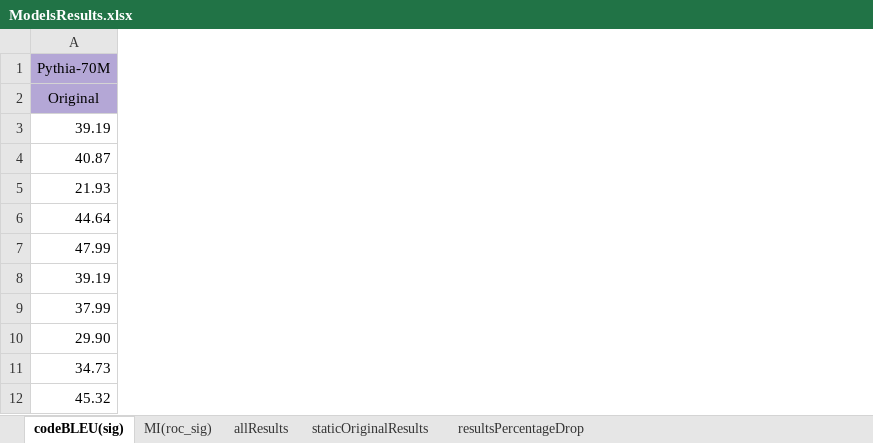
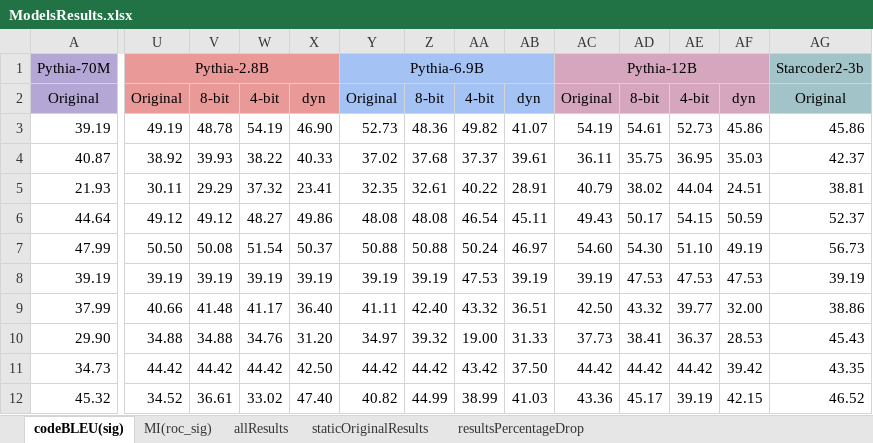
Before and after one commit to nazmul-me/mimir, an Excel workbook: RQsResult/data/ModelsResults.xlsx, sheet codeBLEU(sig), drawn as a sheet; only a part is shown, gaps mark what is left out; values as stored, in another font and other column widths than the file's, no borders; charts and pictures and conditional formats not drawn; the diff covers the shown part only; the diff names each change by its address in the sheet, - before the commit and + after, or states it on an @@ line.

```diff
--- a/RQsResult/data/ModelsResults.xlsx (sheet codeBLEU(sig))
+++ b/RQsResult/data/ModelsResults.xlsx (sheet codeBLEU(sig))
+column U, rows 1-12: Pythia-2.8B | Original | 49.19 | 38.92 | 30.11 | 49.12 | 50.50 | 39.19 | 40.66 | 34.88 | 44.42 | 34.52
+column V, rows 2-12: 8-bit | 48.78 | 39.93 | 29.29 | 49.12 | 50.08 | 39.19 | 41.48 | 34.88 | 44.42 | 36.61
+column W, rows 2-12: 4-bit | 54.19 | 38.22 | 37.32 | 48.27 | 51.54 | 39.19 | 41.17 | 34.76 | 44.42 | 33.02
+column X, rows 2-12: dyn | 46.90 | 40.33 | 23.41 | 49.86 | 50.37 | 39.19 | 36.40 | 31.20 | 42.50 | 47.40
+column Y, rows 1-12: Pythia-6.9B | Original | 52.73 | 37.02 | 32.35 | 48.08 | 50.88 | 39.19 | 41.11 | 34.97 | 44.42 | 40.82
+column Z, rows 2-12: 8-bit | 48.36 | 37.68 | 32.61 | 48.08 | 50.88 | 39.19 | 42.40 | 39.32 | 44.42 | 44.99
+column AA, rows 2-12: 4-bit | 49.82 | 37.37 | 40.22 | 46.54 | 50.24 | 47.53 | 43.32 | 19.00 | 43.42 | 38.99
+column AB, rows 2-12: dyn | 41.07 | 39.61 | 28.91 | 45.11 | 46.97 | 39.19 | 36.51 | 31.33 | 37.50 | 41.03
+column AC, rows 1-12: Pythia-12B | Original | 54.19 | 36.11 | 40.79 | 49.43 | 54.60 | 39.19 | 42.50 | 37.73 | 44.42 | 43.36
+column AD, rows 2-12: 8-bit | 54.61 | 35.75 | 38.02 | 50.17 | 54.30 | 47.53 | 43.32 | 38.41 | 44.42 | 45.17
+column AE, rows 2-12: 4-bit | 52.73 | 36.95 | 44.04 | 54.15 | 51.10 | 47.53 | 39.77 | 36.37 | 44.42 | 39.19
+column AF, rows 2-12: dyn | 45.86 | 35.03 | 24.51 | 50.59 | 49.19 | 47.53 | 32.00 | 28.53 | 39.42 | 42.15
+column AG, rows 1-12: Starcoder2-3b | Original | 45.86 | 42.37 | 38.81 | 52.37 | 56.73 | 39.19 | 38.86 | 45.43 | 43.35 | 46.52
```
Also changed, not shown: 3 added columns elsewhere in this sheet, sheet allResults, sheet staticOriginalResults, charts or pictures, 6 other files.
